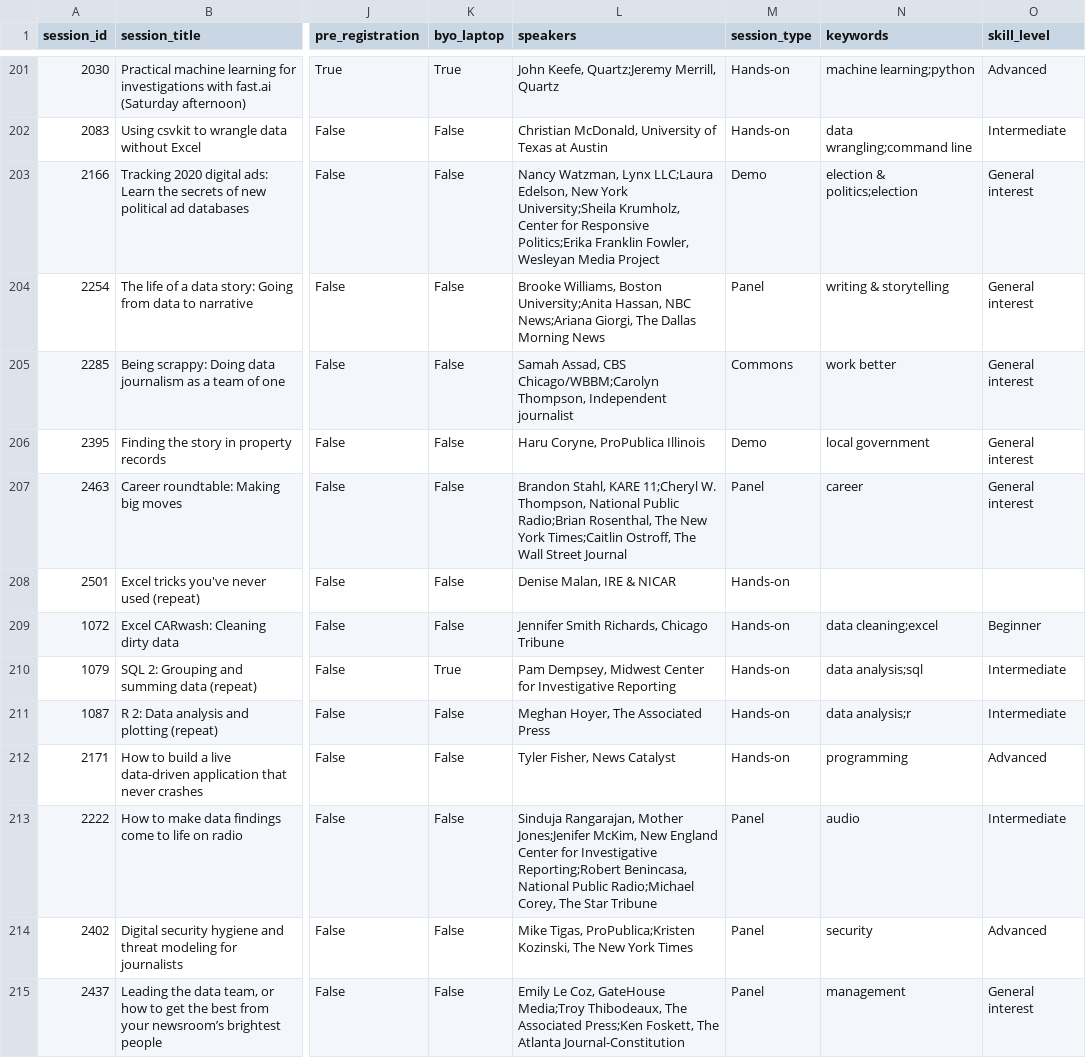
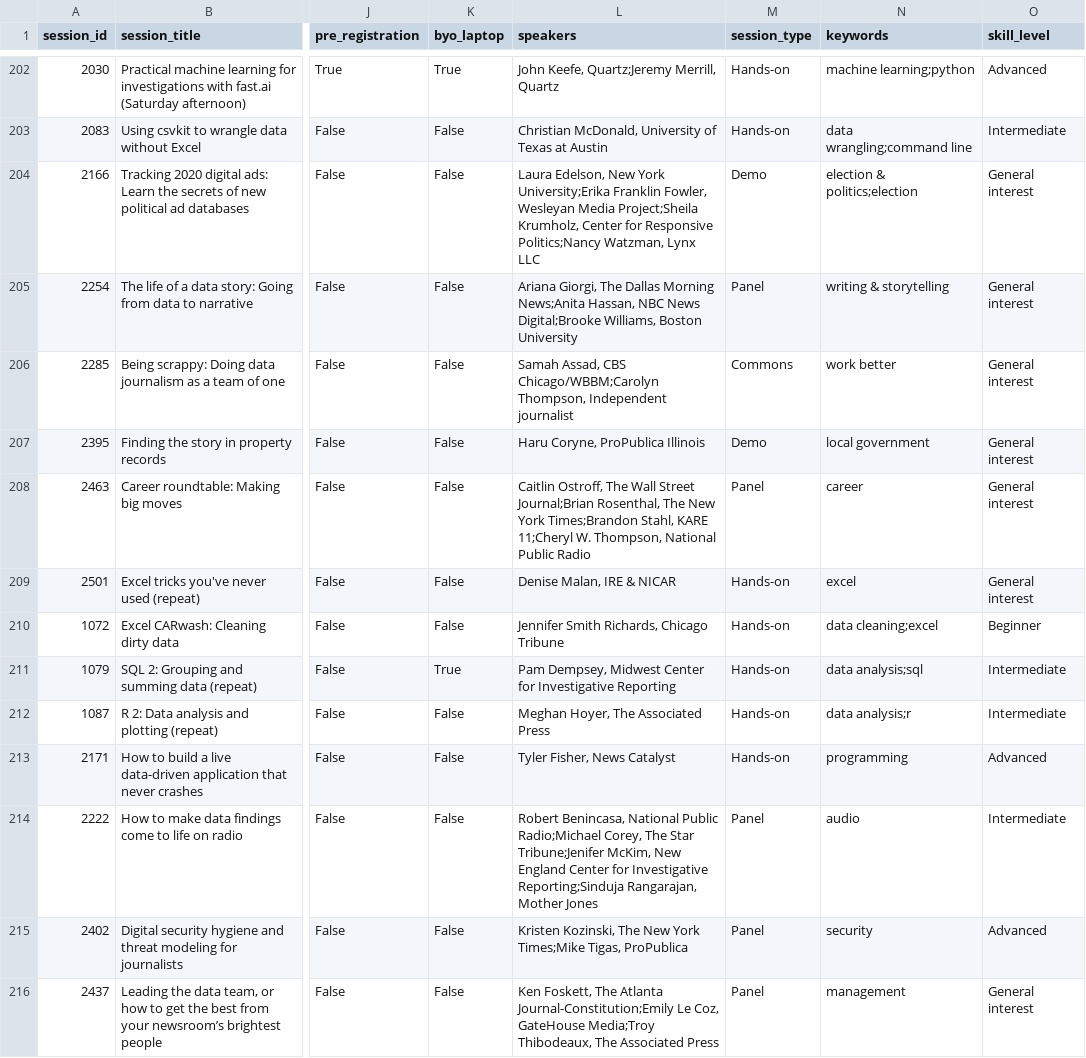
Before and after one commit to ireapps/nicar-2020-schedule, a CSV file: nicar-2020-schedule.csv, drawn as a sheet; only a part is shown, gaps mark what is left out; addresses are those after the commit; the diff covers the shown part only; the diff names each change by its address in the sheet, - before the commit and + after, or states it on an @@ line.

```diff
--- a/nicar-2020-schedule.csv
+++ b/nicar-2020-schedule.csv
-L204 (speakers): Nancy Watzman, Lynx LLC;Laura Edelson, New York University;Sheila Krumholz, Center for Responsive Politics;Erika Franklin Fowler, Wesleyan Media Project
+L204 (speakers): Laura Edelson, New York University;Erika Franklin Fowler, Wesleyan Media Project;Sheila Krumholz, Center for Responsive Politics;Nancy Watzman, Lynx LLC
-L205 (speakers): Brooke Williams, Boston University;Anita Hassan, NBC News;Ariana Giorgi, The Dallas Morning News
+L205 (speakers): Ariana Giorgi, The Dallas Morning News;Anita Hassan, NBC News Digital;Brooke Williams, Boston University
-L208 (speakers): Brandon Stahl, KARE 11;Cheryl W. Thompson, National Public Radio;Brian Rosenthal, The New York Times;Caitlin Ostroff, The Wall Street Journal
+L208 (speakers): Caitlin Ostroff, The Wall Street Journal;Brian Rosenthal, The New York Times;Brandon Stahl, KARE 11;Cheryl W. Thompson, National Public Radio
-N209 (keywords): (empty)
+N209 (keywords): excel
-O209 (skill_level): (empty)
+O209 (skill_level): General interest
-L214 (speakers): Sinduja Rangarajan, Mother Jones;Jenifer McKim, New England Center for Investigative Reporting;Robert Benincasa, National Public Radio;Michael Corey, The Star Tribune
+L214 (speakers): Robert Benincasa, National Public Radio;Michael Corey, The Star Tribune;Jenifer McKim, New England Center for Investigative Reporting;Sinduja Rangarajan, Mother Jones
-L215 (speakers): Mike Tigas, ProPublica;Kristen Kozinski, The New York Times
+L215 (speakers): Kristen Kozinski, The New York Times;Mike Tigas, ProPublica
-L216 (speakers): Emily Le Coz, GateHouse Media;Troy Thibodeaux, The Associated Press;Ken Foskett, The Atlanta Journal-Constitution
+L216 (speakers): Ken Foskett, The Atlanta Journal-Constitution;Emily Le Coz, GateHouse Media;Troy Thibodeaux, The Associated Press
```
Also changed, not shown: 2 added rows and 74 edited cells elsewhere in this file, 4 other files.
